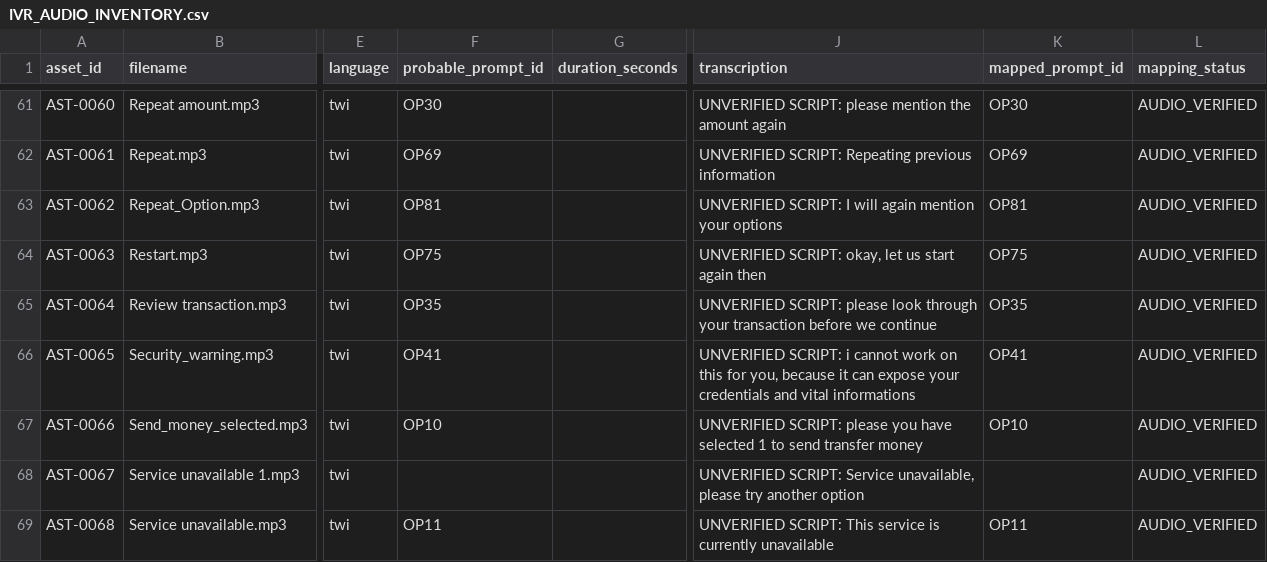
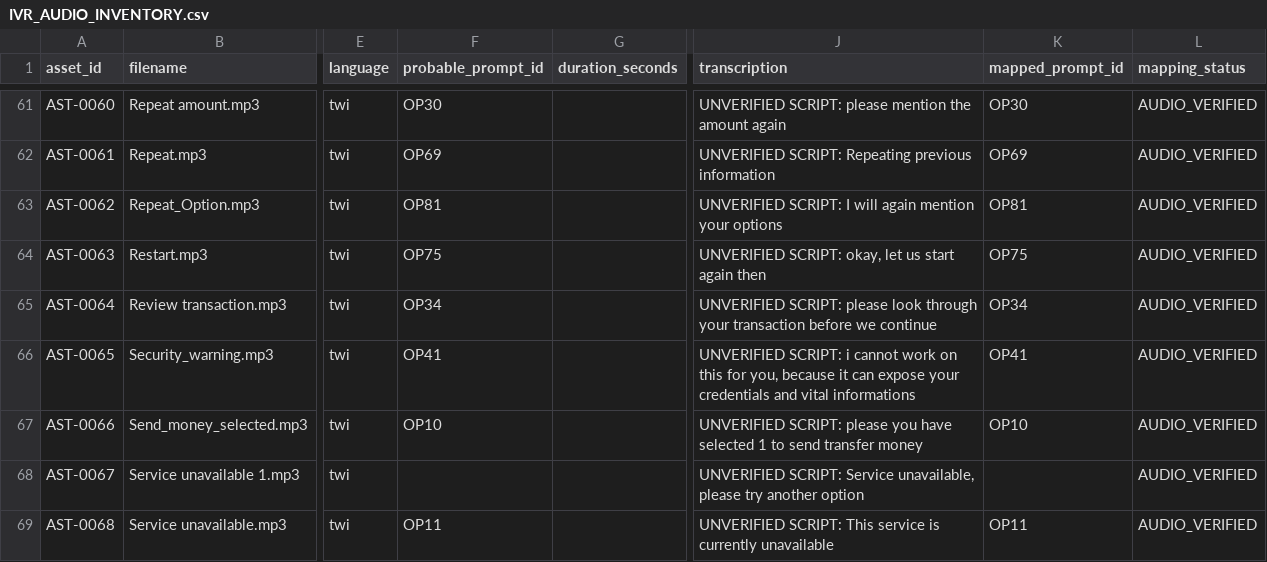
Before and after one commit to H6266/Okwankyer_fo_Pa., a CSV file: docs/IVR_AUDIO_INVENTORY.csv, drawn as a sheet; only a part is shown, gaps mark what is left out; the diff covers the shown part only; the diff names each change by its address in the sheet, - before the commit and + after, or states it on an @@ line.

```diff
--- a/docs/IVR_AUDIO_INVENTORY.csv
+++ b/docs/IVR_AUDIO_INVENTORY.csv
-F65 (probable_prompt_id): OP35
+F65 (probable_prompt_id): OP34
-K65 (mapped_prompt_id): OP35
+K65 (mapped_prompt_id): OP34
```
Also changed, not shown: 22 edited cells elsewhere in this file, 18 other files.
